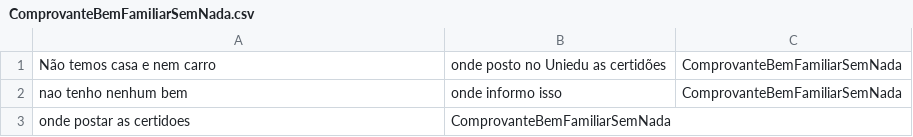
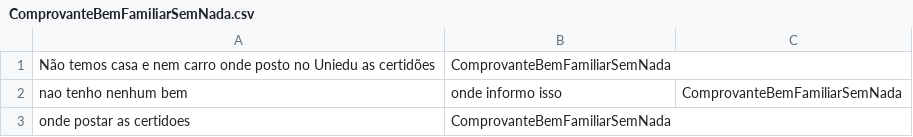
Before and after one commit to Jean1dev/ibm-watson-common-intents, a CSV file: TCC/intents/comprovante bem familiar/ComprovanteBemFamiliarSemNada.csv, drawn as a sheet.

```diff
--- a/TCC/intents/comprovante bem familiar/ComprovanteBemFamiliarSemNada.csv
+++ b/TCC/intents/comprovante bem familiar/ComprovanteBemFamiliarSemNada.csv
@@ -1,2 +1,2 @@
-Não temos casa e nem carro, onde posto no Uniedu as certidões, ComprovanteBemFamiliarSemNada
+Não temos casa e nem carro onde posto no Uniedu as certidões, ComprovanteBemFamiliarSemNada
 nao tenho nenhum bem, onde informo isso, ComprovanteBemFamiliarSemNada
```
Also changed, not shown: TCC/intents/comprovante bem familiar/ComprovanteBemFamiliarCarro.csv, TCC/intents/comprovante bem familiar/ComprovanteBemFamiliarCasaPropria.csv, 12 other files.
